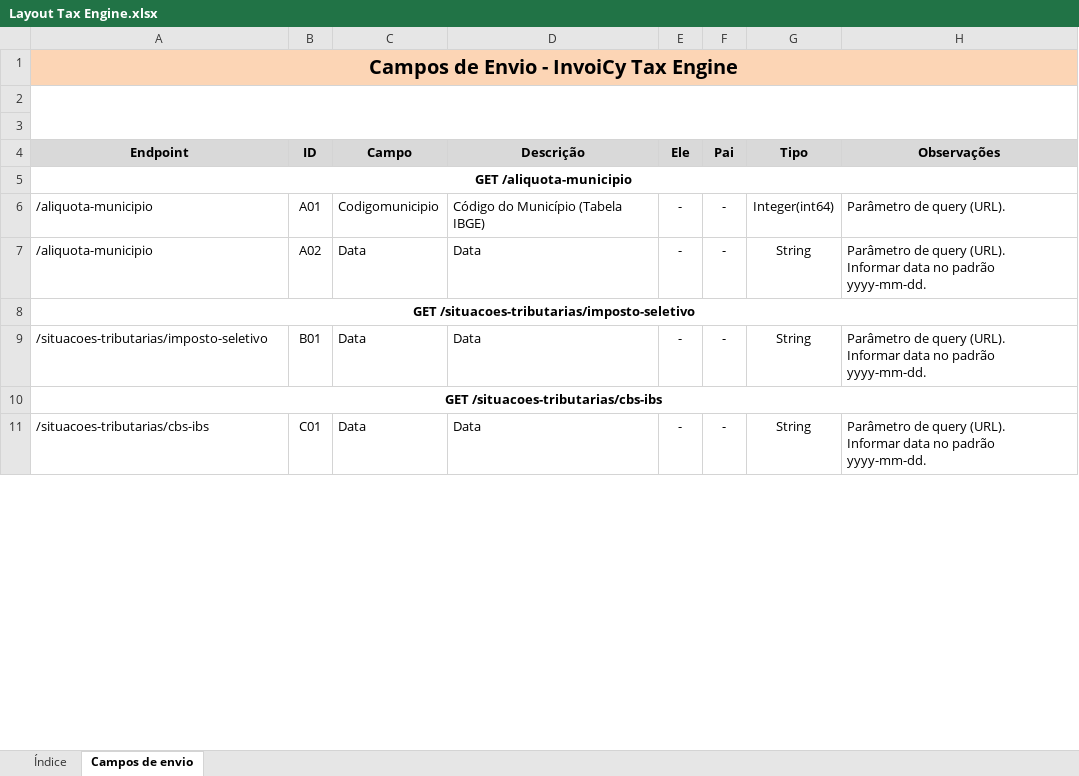
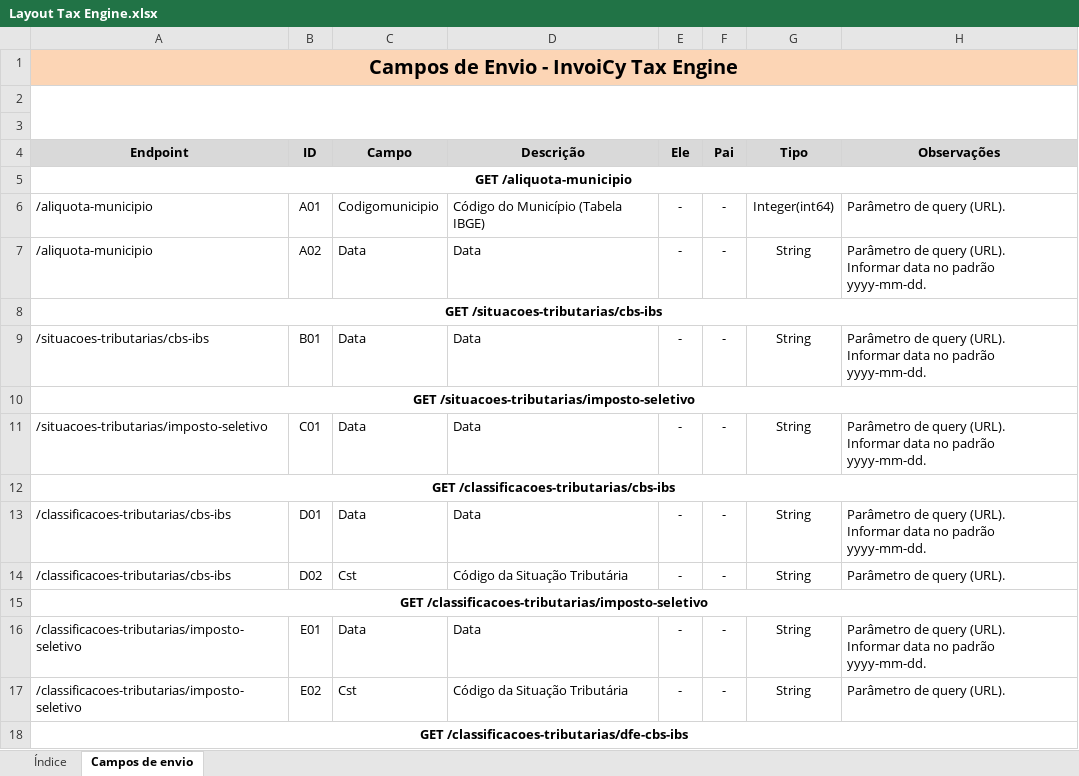
Before and after one commit to migrate-company/integracao-InvoiCy-BR, an Excel workbook: Extensão InvoiCy Tax Engine/Layouts/Layout Tax Engine.xlsx, sheet Campos de envio, drawn as a sheet; only a part is shown; values as stored, in another font and other column widths than the file's, no borders; charts and pictures not drawn; removed rows and columns are numbered as before the commit, all else as after; ↵ is a line break in a cell; the diff covers the shown part only; the diff names each change by its address in the sheet, - before the commit and + after, or states it on an @@ line.

```diff
--- a/Extensão InvoiCy Tax Engine/Layouts/Layout Tax Engine.xlsx (sheet Campos de envio)
+++ b/Extensão InvoiCy Tax Engine/Layouts/Layout Tax Engine.xlsx (sheet Campos de envio)
@@ row 10 moved to row 8: GET /situacoes-tributarias/cbs-ibs @@
+row 9: /situacoes-tributarias/cbs-ibs | B01 | Data | Data | - | - | String | Parâmetro de query (URL). ↵ Informar data no padrão yyyy-mm-dd.
-row 9: /situacoes-tributarias/imposto-seletivo | B01 | Data | Data | - | - | String | Parâmetro de query (URL). ↵ Informar data no padrão yyyy-mm-dd.
-A11 (Endpoint): /situacoes-tributarias/cbs-ibs
+A11 (Endpoint): /situacoes-tributarias/imposto-seletivo
+row 12: GET /classificacoes-tributarias/cbs-ibs
+row 13: /classificacoes-tributarias/cbs-ibs | D01 | Data | Data | - | - | String | Parâmetro de query (URL). ↵ Informar data no padrão yyyy-mm-dd.
+row 14: /classificacoes-tributarias/cbs-ibs | D02 | Cst | Código da Situação Tributária | - | - | String | Parâmetro de query (URL).
+row 15: GET /classificacoes-tributarias/imposto-seletivo
+row 16: /classificacoes-tributarias/imposto-seletivo | E01 | Data | Data | - | - | String | Parâmetro de query (URL). ↵ Informar data no padrão yyyy-mm-dd.
+row 17: /classificacoes-tributarias/imposto-seletivo | E02 | Cst | Código da Situação Tributária | - | - | String | Parâmetro de query (URL).
+row 18: GET /classificacoes-tributarias/dfe-cbs-ibs
```
Also changed, not shown: other rows of this sheet, sheet Índice.
